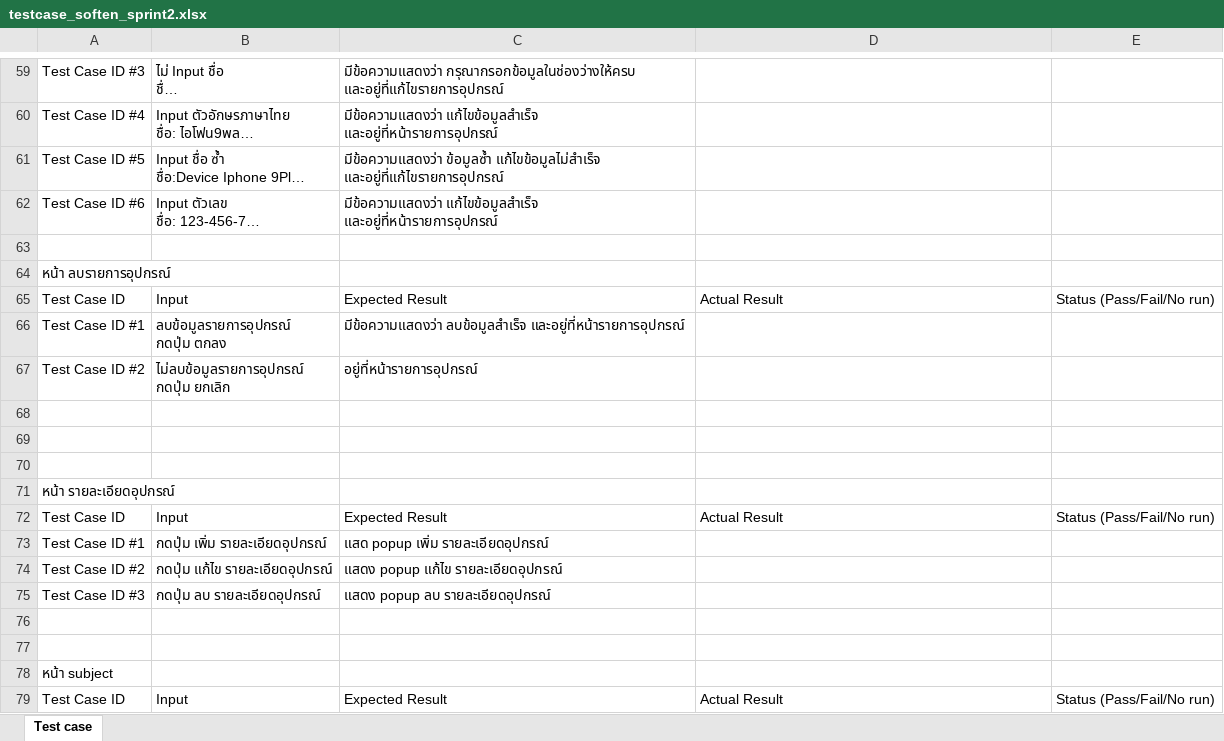
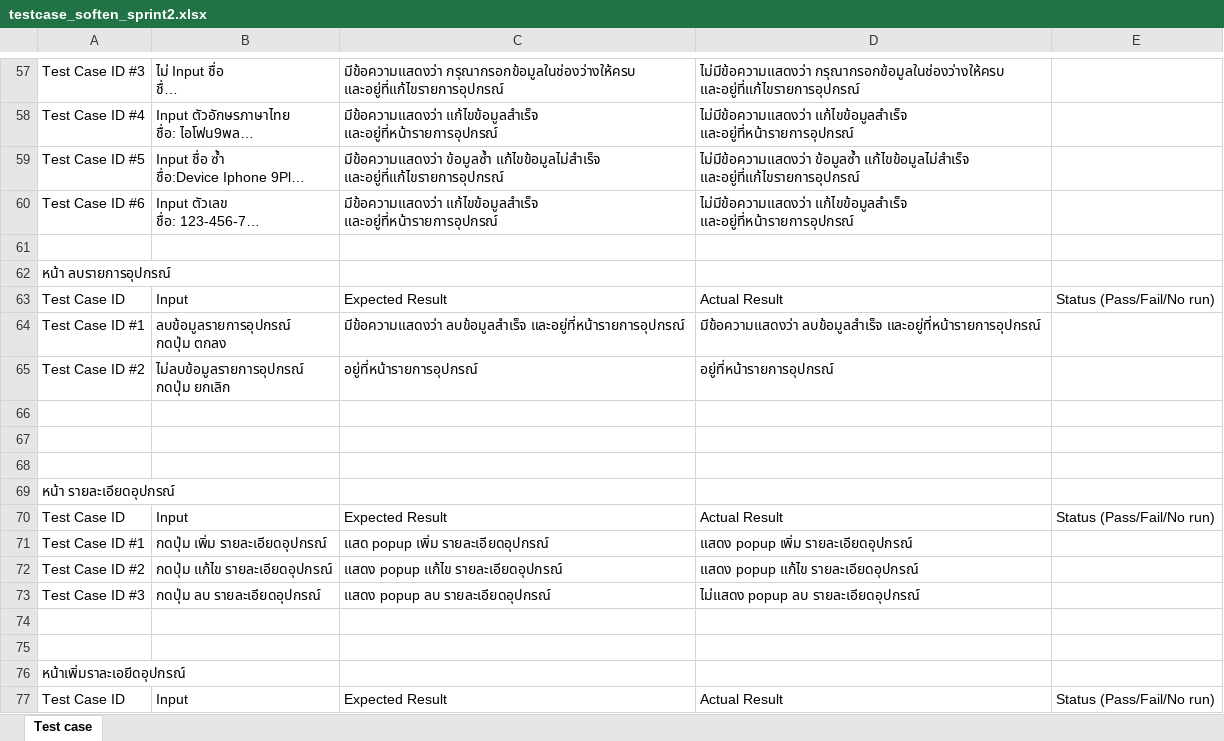
Before and after one commit to Manneaber/e-office, an Excel workbook: Doc/testcase_soften_sprint2.xlsx, sheet Test case, drawn as a sheet; only a part is shown, gaps mark what is left out; long unchanged cells end in …; values as stored, in another font and other column widths than the file's, no cell formats; addresses are those after the commit; the diff covers the shown part only; the diff names each change by its address in the sheet, - before the commit and + after, or states it on an @@ line.

```diff
--- a/Doc/testcase_soften_sprint2.xlsx (sheet Test case)
+++ b/Doc/testcase_soften_sprint2.xlsx (sheet Test case)
-D57: (empty)
+D57: ไม่มีข้อความแสดงว่า กรุณากรอกข้อมูลในช่องว่างให้ครบ และอยู่ที่แก้ไขรายการอุปกรณ์
-D58: (empty)
+D58: ไม่มีข้อความแสดงว่า แก้ไขข้อมูลสำเร็จ และอยู่ที่หน้ารายการอุปกรณ์
-D59: (empty)
+D59: ไม่มีข้อความแสดงว่า ข้อมูลซ้ำ แก้ไขข้อมูลไม่สำเร็จ และอยู่ที่แก้ไขรายการอุปกรณ์
-D60: (empty)
+D60: ไม่มีข้อความแสดงว่า แก้ไขข้อมูลสำเร็จ และอยู่ที่หน้ารายการอุปกรณ์
-D64: (empty)
+D64: มีข้อความแสดงว่า ลบข้อมูลสำเร็จ และอยู่ที่หน้ารายการอุปกรณ์
-D65: (empty)
+D65: อยู่ที่หน้ารายการอุปกรณ์
-D71: (empty)
+D71: แสดง popup เพิ่ม รายละเอียดอุปกรณ์
-D72: (empty)
+D72: แสดง popup แก้ไข รายละเอียดอุปกรณ์
-D73: (empty)
+D73: ไม่แสดง popup ลบ รายละเอียดอุปกรณ์
-A76: หน้า subject
+A76: หน้าเพิ่มราละเอยีดอุปกรณ์
```
Also changed, not shown: 2 removed rows and 50 edited cells elsewhere in this sheet, cell formats.
